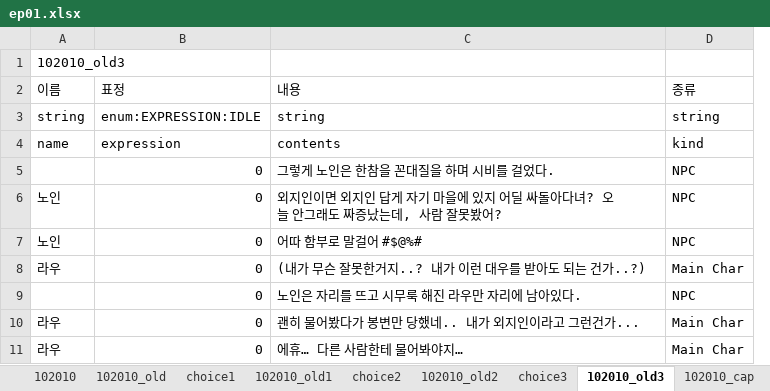
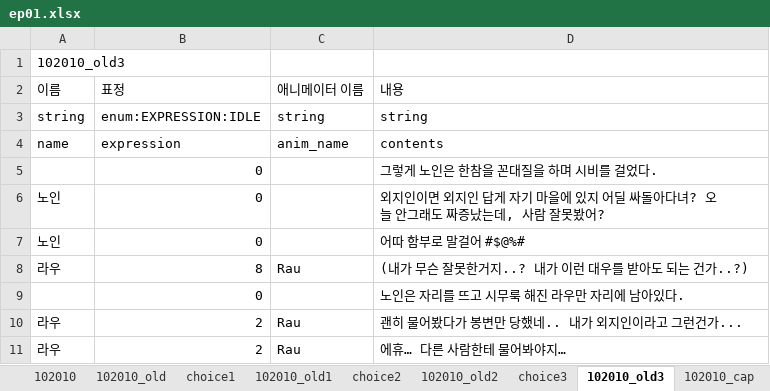
Before and after one commit to SunSet97/Slanted_Structure, an Excel workbook: Excel2Json/bin/ep1/ep01.xlsx, sheet 102010_old3, drawn as a sheet; values as stored, in another font and other column widths than the file's, no borders; removed rows and columns are numbered as before the commit, all else as after; the diff names each change by its address in the sheet, - before the commit and + after, or states it on an @@ line.

```diff
--- a/Excel2Json/bin/ep1/ep01.xlsx (sheet 102010_old3)
+++ b/Excel2Json/bin/ep1/ep01.xlsx (sheet 102010_old3)
+column C (애니메이터 이름), rows 3-11: string | anim_name |  |  |  | Rau |  | Rau | Rau
-column D (종류), rows 3-11: string | kind | NPC | NPC | NPC | Main Char | NPC | Main Char | Main Char
-B8 (표정): 0
+B8 (표정): 8
-B10:B11 (표정): 0
+B10:B11 (표정): 2
```
Also changed, not shown: sheet 103010, sheet 102010_old1, sheet 101010, sheet 101110, sheet 102010_old2, sheet 104010, 5 more sheets, Excel2Json/bin/ep00/ep00.xlsx, Excel2Json/bin/ep02/ep02_1.xlsx, 52 other files.
